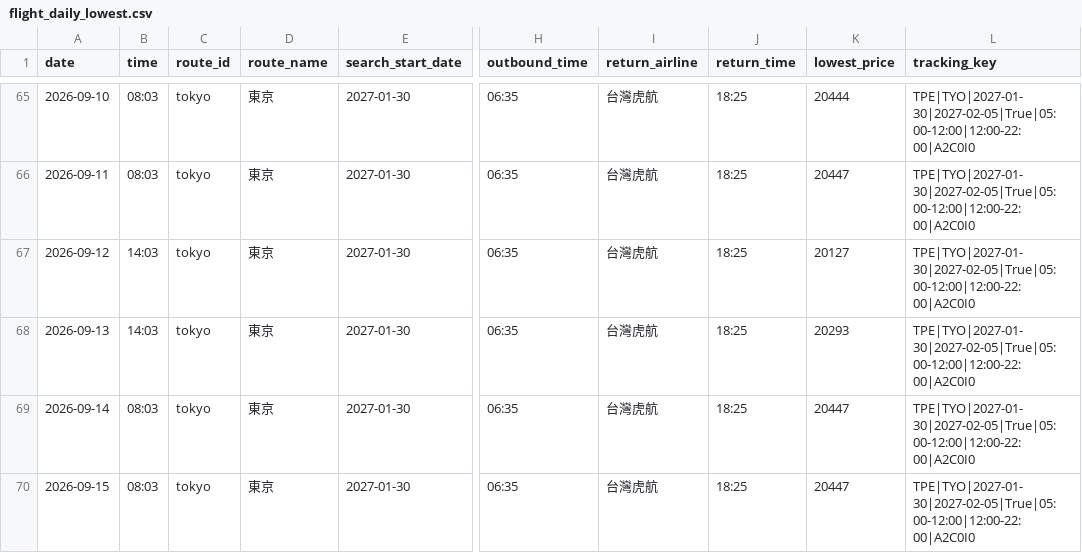
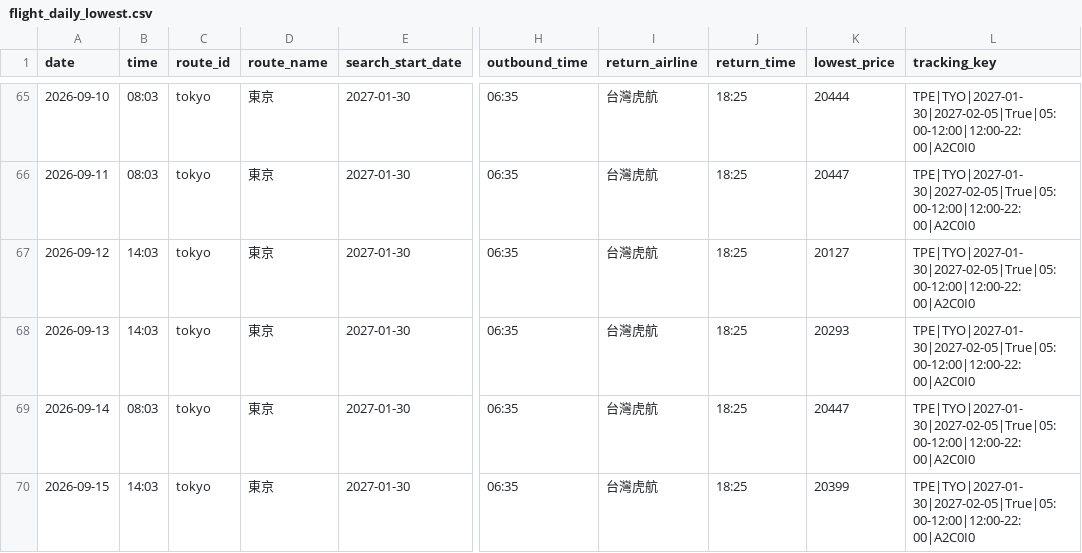
Before and after one commit to garycheng1009/plane-ticket, a CSV file: data/flight_daily_lowest.csv, drawn as a sheet; only a part is shown, gaps mark what is left out; the diff names each change by its address in the sheet, - before the commit and + after, or states it on an @@ line.

```diff
--- a/data/flight_daily_lowest.csv
+++ b/data/flight_daily_lowest.csv
-B70 (time): 08:03
+B70 (time): 14:03
-K70 (lowest_price): 20447
+K70 (lowest_price): 20399
```
Also changed, not shown: data/flight_price_queries.csv, 3 other files.
